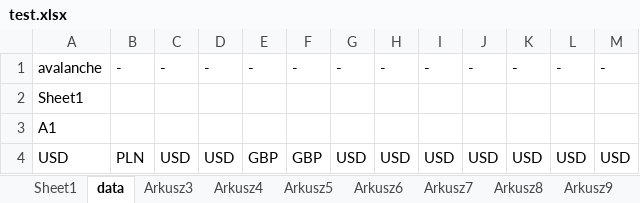
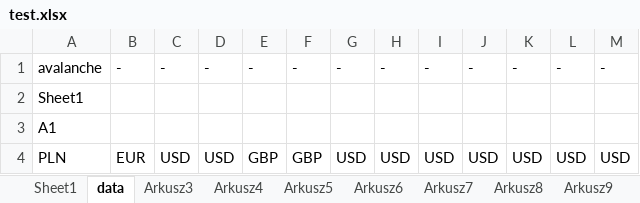
Before and after one commit to lunerien/price_updater, an Excel workbook: test.xlsx, sheet data, drawn as a sheet; values as stored, in another font and other column widths than the file's, no borders; the diff names each change by its address in the sheet, - before the commit and + after, or states it on an @@ line.

```diff
--- a/test.xlsx (sheet data)
+++ b/test.xlsx (sheet data)
-A4: USD
+A4: PLN
-B4: PLN
+B4: EUR
```
Also changed, not shown: sheet Sheet1, 12 other files.
